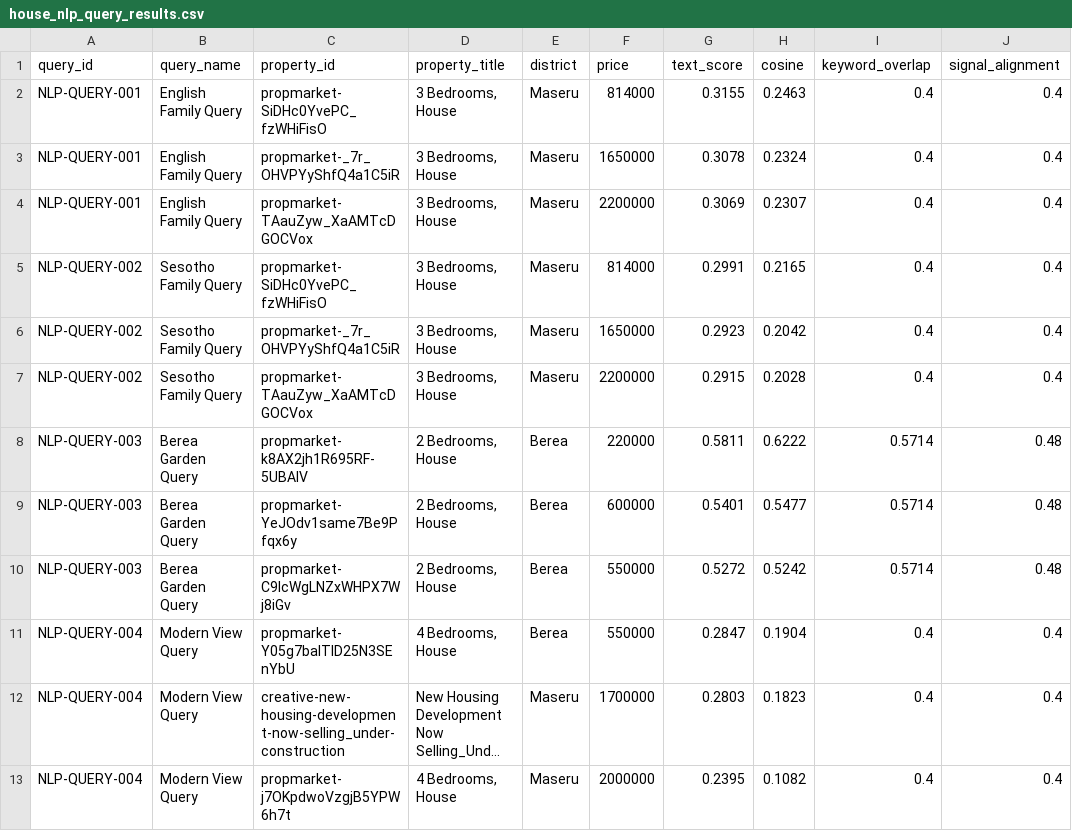
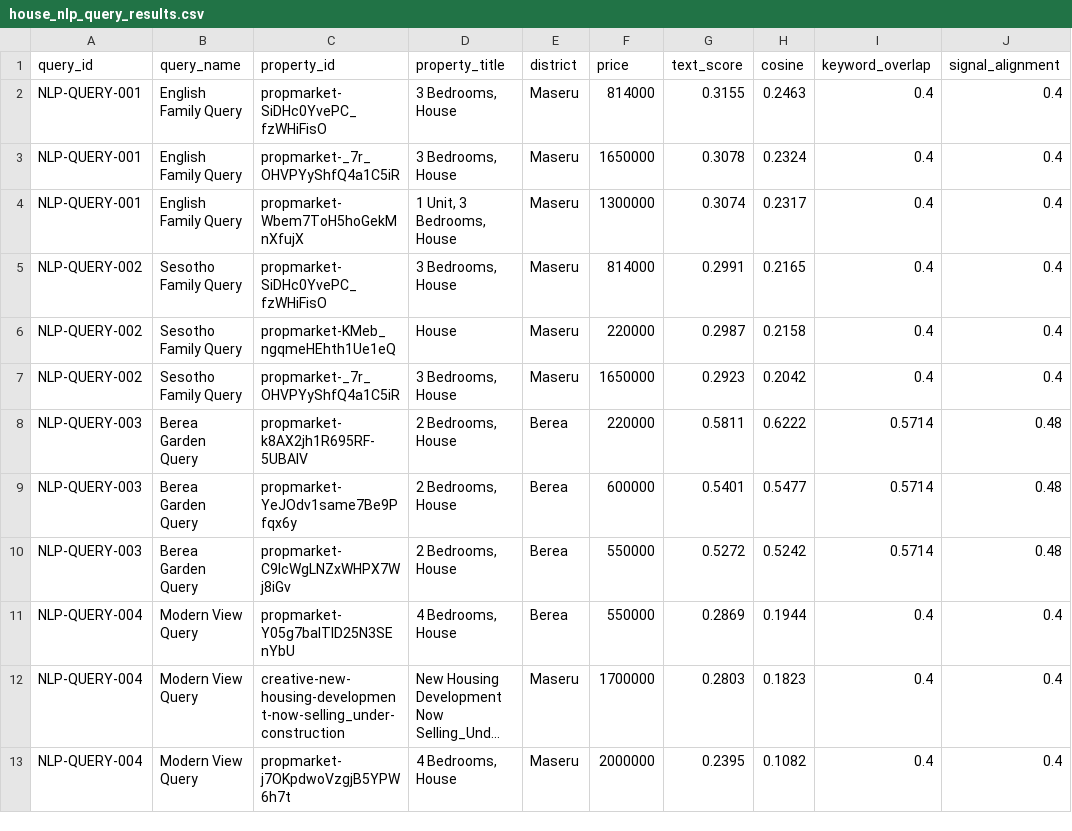
Before and after one commit to Lephallo1/Real-Estate-System, a CSV file: generated/artifacts/nlp/house_nlp_query_results.csv, drawn as a sheet; only a part is shown; long unchanged cells end in …; the diff names each change by its address in the sheet, - before the commit and + after, or states it on an @@ line.

```diff
--- a/generated/artifacts/nlp/house_nlp_query_results.csv
+++ b/generated/artifacts/nlp/house_nlp_query_results.csv
-C4 (property_id): propmarket-TAauZyw_XaAMTcDGOCVox
+C4 (property_id): propmarket-Wbem7ToH5hoGekMnXfujX
-D4 (property_title): 3 Bedrooms, House
+D4 (property_title): 1 Unit, 3 Bedrooms, House
-F4 (price): 2200000
+F4 (price): 1300000
-G4 (text_score): 0.3069
+G4 (text_score): 0.3074
-H4 (cosine): 0.2307
+H4 (cosine): 0.2317
-C6 (property_id): propmarket-_7r_OHVPYyShfQ4a1C5iR
+C6 (property_id): propmarket-KMeb_ngqmeHEhth1Ue1eQ
-D6 (property_title): 3 Bedrooms, House
+D6 (property_title): House
-F6 (price): 1650000
+F6 (price): 220000
-G6 (text_score): 0.2923
+G6 (text_score): 0.2987
-H6 (cosine): 0.2042
+H6 (cosine): 0.2158
-C7 (property_id): propmarket-TAauZyw_XaAMTcDGOCVox
+C7 (property_id): propmarket-_7r_OHVPYyShfQ4a1C5iR
-F7 (price): 2200000
+F7 (price): 1650000
-G7 (text_score): 0.2915
+G7 (text_score): 0.2923
-H7 (cosine): 0.2028
+H7 (cosine): 0.2042
-G11 (text_score): 0.2847
+G11 (text_score): 0.2869
-H11 (cosine): 0.1904
+H11 (cosine): 0.1944
```
Also changed, not shown: generated/artifacts/recommendation/house_recommendation_campaigns.csv, generated/artifacts/recommendation/house_recommendation_clients.csv, 41 other files.
